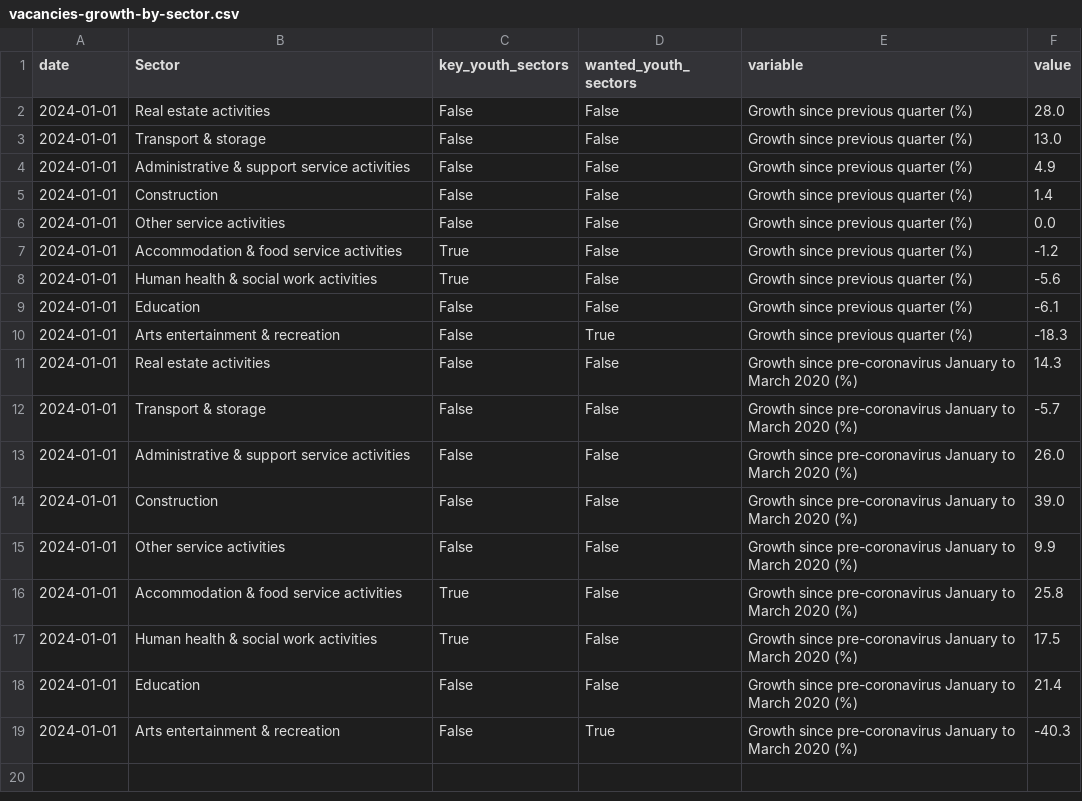
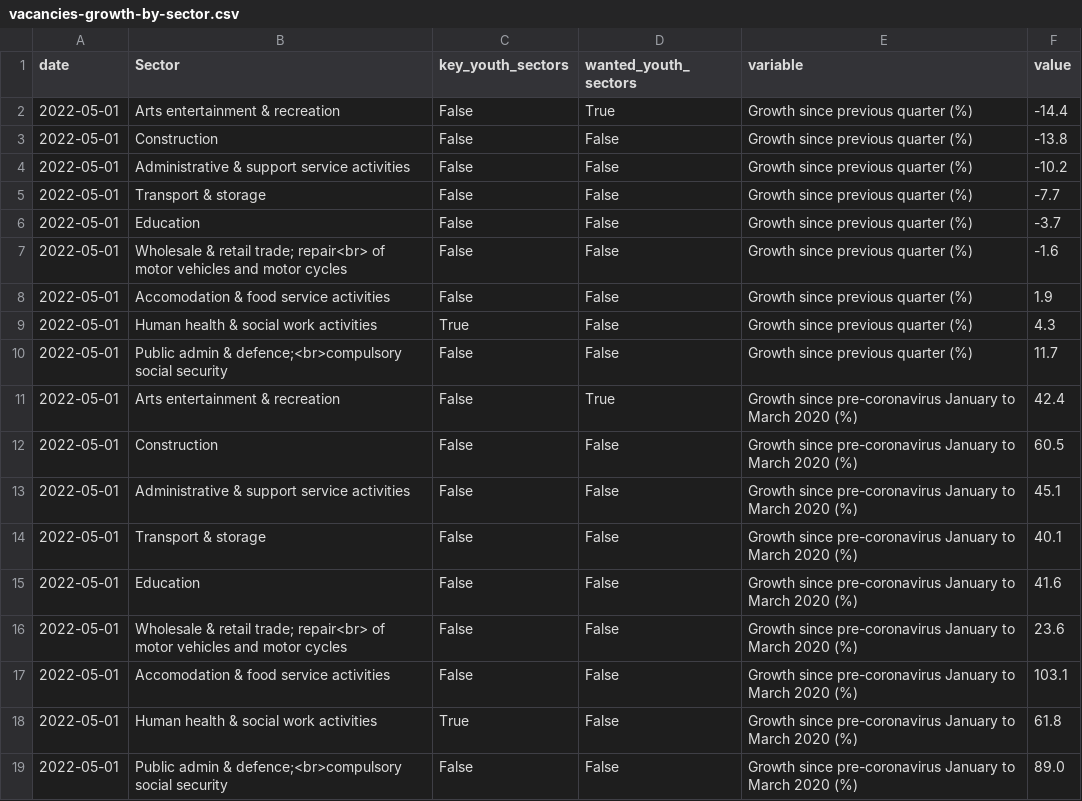
Before and after one commit to open-innovations/yff-data-pipelines, a CSV file: data/processed/vacancies/vacancies-growth-by-sector.csv, drawn as a sheet.

```diff
--- a/data/processed/vacancies/vacancies-growth-by-sector.csv
+++ b/data/processed/vacancies/vacancies-growth-by-sector.csv
@@ -1,19 +1,19 @@
 date,Sector,key_youth_sectors,wanted_youth_sectors,variable,value
-2024-01-01,Real estate activities,False,False,Growth since previous quarter (%),28.0
-2024-01-01,Transport & storage,False,False,Growth since previous quarter (%),13.0
-2024-01-01,Administrative & support service activities,False,False,Growth since previous quarter (%),4.9
-2024-01-01,Construction,False,False,Growth since previous quarter (%),1.4
-2024-01-01,Other service activities,False,False,Growth since previous quarter (%),0.0
-2024-01-01,Accommodation & food service activities,True,False,Growth since previous quarter (%),-1.2
-2024-01-01,Human health & social work activities,True,False,Growth since previous quarter (%),-5.6
-2024-01-01,Education,False,False,Growth since previous quarter (%),-6.1
-2024-01-01,Arts entertainment & recreation,False,True,Growth since previous quarter (%),-18.3
-2024-01-01,Real estate activities,False,False,Growth since pre-coronavirus January to March 2020 (%),14.3
-2024-01-01,Transport & storage,False,False,Growth since pre-coronavirus January to March 2020 (%),-5.7
-2024-01-01,Administrative & support service activities,False,False,Growth since pre-coronavirus January to March 2020 (%),26.0
-2024-01-01,Construction,False,False,Growth since pre-coronavirus January to March 2020 (%),39.0
-2024-01-01,Other service activities,False,False,Growth since pre-coronavirus January to March 2020 (%),9.9
-2024-01-01,Accommodation & food service activities,True,False,Growth since pre-coronavirus January to March 2020 (%),25.8
-2024-01-01,Human health & social work activities,True,False,Growth since pre-coronavirus January to March 2020 (%),17.5
-2024-01-01,Education,False,False,Growth since pre-coronavirus January to March 2020 (%),21.4
-2024-01-01,Arts entertainment & recreation,False,True,Growth since pre-coronavirus January to March 2020 (%),-40.3
+2022-05-01,Arts entertainment & recreation,False,True,Growth since previous quarter (%),-14.4
+2022-05-01,Construction,False,False,Growth since previous quarter (%),-13.8
+2022-05-01,Administrative & support service activities,False,False,Growth since previous quarter (%),-10.2
+2022-05-01,Transport & storage,False,False,Growth since previous quarter (%),-7.7
+2022-05-01,Education,False,False,Growth since previous quarter (%),-3.7
+2022-05-01,Wholesale & retail trade; repair<br> of motor vehicles and motor cycles,False,False,Growth since previous quarter (%),-1.6
+2022-05-01,Accomodation & food service activities,False,False,Growth since previous quarter (%),1.9
+2022-05-01,Human health & social work activities,True,False,Growth since previous quarter (%),4.3
+2022-05-01,Public admin & defence;<br>compulsory social security,False,False,Growth since previous quarter (%),11.7
+2022-05-01,Arts entertainment & recreation,False,True,Growth since pre-coronavirus January to March 2020 (%),42.4
+2022-05-01,Construction,False,False,Growth since pre-coronavirus January to March 2020 (%),60.5
+2022-05-01,Administrative & support service activities,False,False,Growth since pre-coronavirus January to March 2020 (%),45.1
+2022-05-01,Transport & storage,False,False,Growth since pre-coronavirus January to March 2020 (%),40.1
+2022-05-01,Education,False,False,Growth since pre-coronavirus January to March 2020 (%),41.6
+2022-05-01,Wholesale & retail trade; repair<br> of motor vehicles and motor cycles,False,False,Growth since pre-coronavirus January to March 2020 (%),23.6
+2022-05-01,Accomodation & food service activities,False,False,Growth since pre-coronavirus January to March 2020 (%),103.1
+2022-05-01,Human health & social work activities,True,False,Growth since pre-coronavirus January to March 2020 (%),61.8
+2022-05-01,Public admin & defence;<br>compulsory social security,False,False,Growth since pre-coronavirus January to March 2020 (%),89.0
```
Also changed, not shown: 3 other files.
